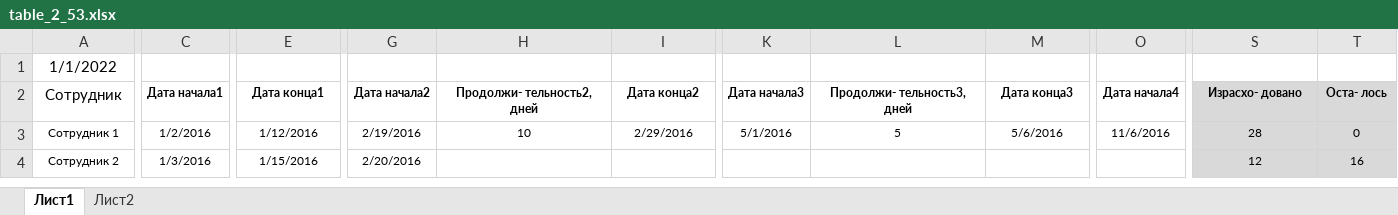
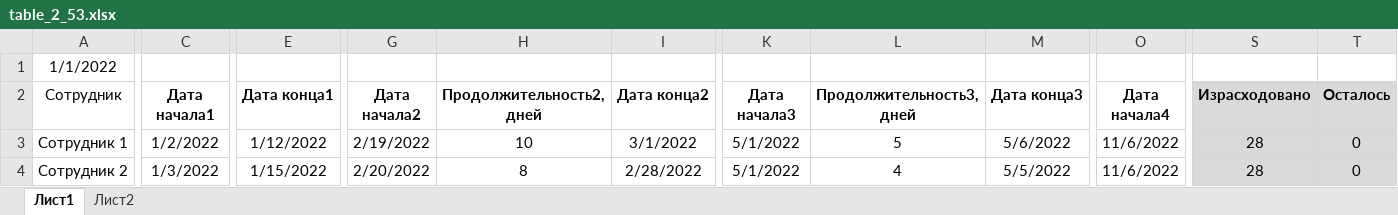
Before and after one commit to Ilya-Petrovich/IT_LR, an Excel workbook: LR3/table_2_53.xlsx, sheet Лист1, drawn as a sheet; only a part is shown, gaps mark what is left out; values as stored, in another font and other column widths than the file's, no borders; charts and pictures not drawn; the diff covers the shown part only; the diff names each change by its address in the sheet, - before the commit and + after, or states it on an @@ line.

```diff
--- a/LR3/table_2_53.xlsx (sheet Лист1)
+++ b/LR3/table_2_53.xlsx (sheet Лист1)
@@ C2:T2 text size: larger @@
-H2: Продолжи- тельность2, дней
+H2: Продолжительность2, дней
-L2: Продолжи- тельность3, дней
+L2: Продолжительность3, дней
-S2: Израсхо- довано
+S2: Израсходовано
-T2: Оста- лось
+T2: Осталось
@@ A3:A4 text size: larger @@
-C3 (Дата начала1): 1/2/2016
+C3 (Дата начала1): 1/2/2022
@@ C3:E4 text size: larger @@
-E3 (Дата конца1): 1/12/2016
+E3 (Дата конца1): 1/12/2022
-G3 (Дата начала2): 2/19/2016
+G3 (Дата начала2): 2/19/2022
@@ G3:M3 text size: larger @@
-I3 (Дата конца2): 2/29/2016
+I3 (Дата конца2): 3/1/2022
-K3 (Дата начала3): 5/1/2016
+K3 (Дата начала3): 5/1/2022
-M3 (Дата конца3): 5/6/2016
+M3 (Дата конца3): 5/6/2022
-O3 (Дата начала4): 11/6/2016
+O3 (Дата начала4): 11/6/2022
@@ O3:T3 text size: larger @@
-C4 (Дата начала1): 1/3/2016
+C4 (Дата начала1): 1/3/2022
-E4 (Дата конца1): 1/15/2016
+E4 (Дата конца1): 1/15/2022
-G4 (Дата начала2): 2/20/2016
+G4 (Дата начала2): 2/20/2022
@@ G4 text size: larger @@
-H4 (Продолжительность2, дней): (empty)
+H4 (Продолжительность2, дней): 8
-I4 (Дата конца2): (empty)
+I4 (Дата конца2): 2/28/2022
-K4 (Дата начала3): (empty)
+K4 (Дата начала3): 5/1/2022
-L4 (Продолжительность3, дней): (empty)
+L4 (Продолжительность3, дней): 4
-M4 (Дата конца3): (empty)
+M4 (Дата конца3): 5/5/2022
-O4 (Дата начала4): (empty)
+O4 (Дата начала4): 11/6/2022
@@ S4:T4 text size: larger @@
-S4 (Израсходовано): 12
+S4 (Израсходовано): 28
-T4 (Осталось): 16
+T4 (Осталось): 0
```
Also changed, not shown: 94 edited cells and cell formats elsewhere in this sheet, sheet Лист2, charts or pictures, LR3/table_1_53.xlsx.
